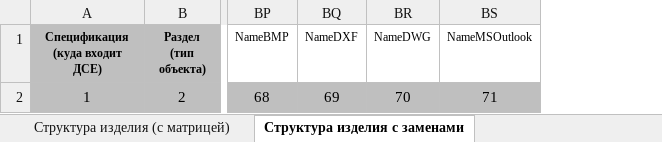
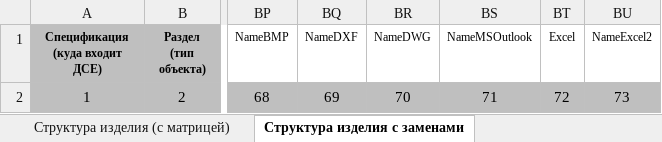
Before and after one commit to AlexSorokin312/ExportTC, an Excel workbook: ExportTC/Resources/Hencon_Impl.xlsm, sheet Структура изделия с заменами, drawn as a sheet; only a part is shown, gaps mark what is left out; values as stored, in another font and other column widths than the file's, no borders; conditional formats not drawn; the diff names each change by its address in the sheet, - before the commit and + after, or states it on an @@ line.

```diff
--- a/ExportTC/Resources/Hencon_Impl.xlsm (sheet Структура изделия с заменами)
+++ b/ExportTC/Resources/Hencon_Impl.xlsm (sheet Структура изделия с заменами)
+column BT (Excel), row 2: 72
+column BU (NameExcel2), row 2: 73
```
Also changed, not shown: 7 other files.
